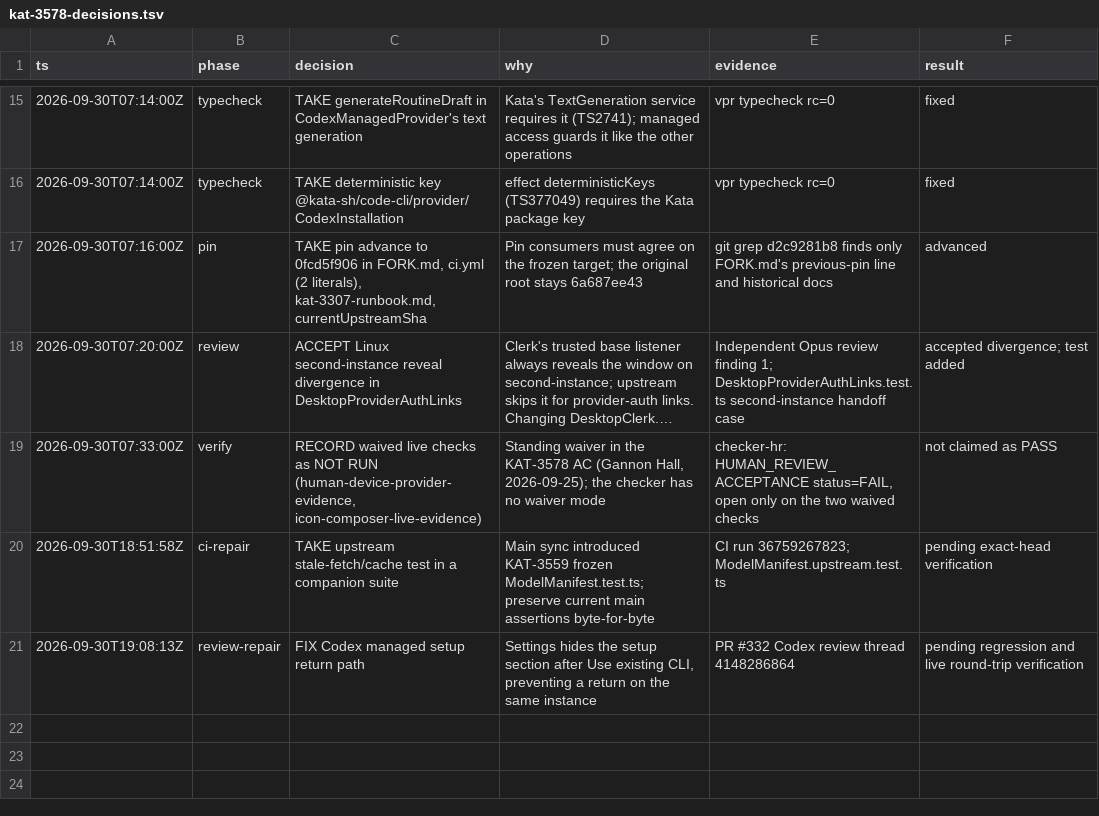
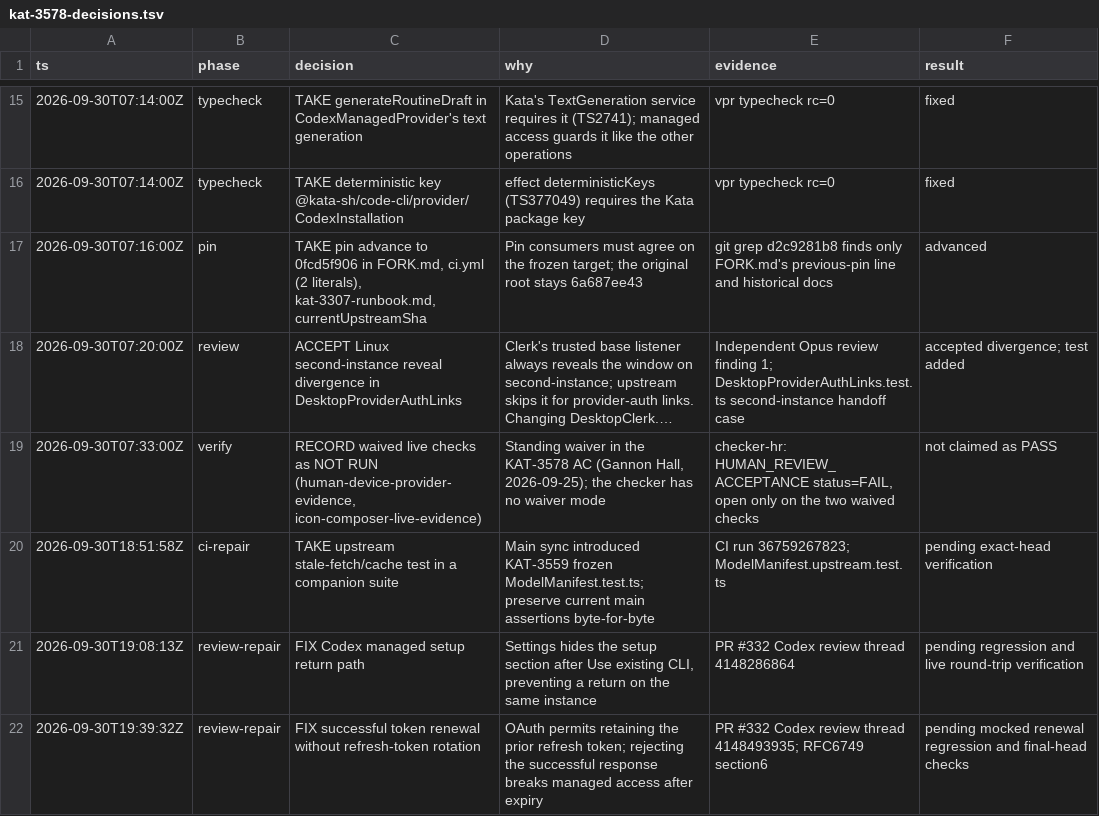
Before and after one commit to gannonh/kata-code, a TSV file: docs/upstream/kat-3578-decisions.tsv, drawn as a sheet; only a part is shown, gaps mark what is left out; long unchanged cells end in …; the diff names each change by its address in the sheet, - before the commit and + after, or states it on an @@ line.

Commit message:
KAT-3578 Retain refresh tokens when renewal omits rotation

```diff
--- a/docs/upstream/kat-3578-decisions.tsv
+++ b/docs/upstream/kat-3578-decisions.tsv
+row 22: 2026-09-30T19:39:32Z | review-repair | FIX successful token renewal without refresh-token rotation | OAuth permits retaining the prior refresh token; rejecting the successful response breaks managed access after expiry | PR #332 Codex review thread 4148493935; RFC6749 section6 | pending mocked renewal regression and final-head checks
```
Also changed, not shown: 3 other files.
